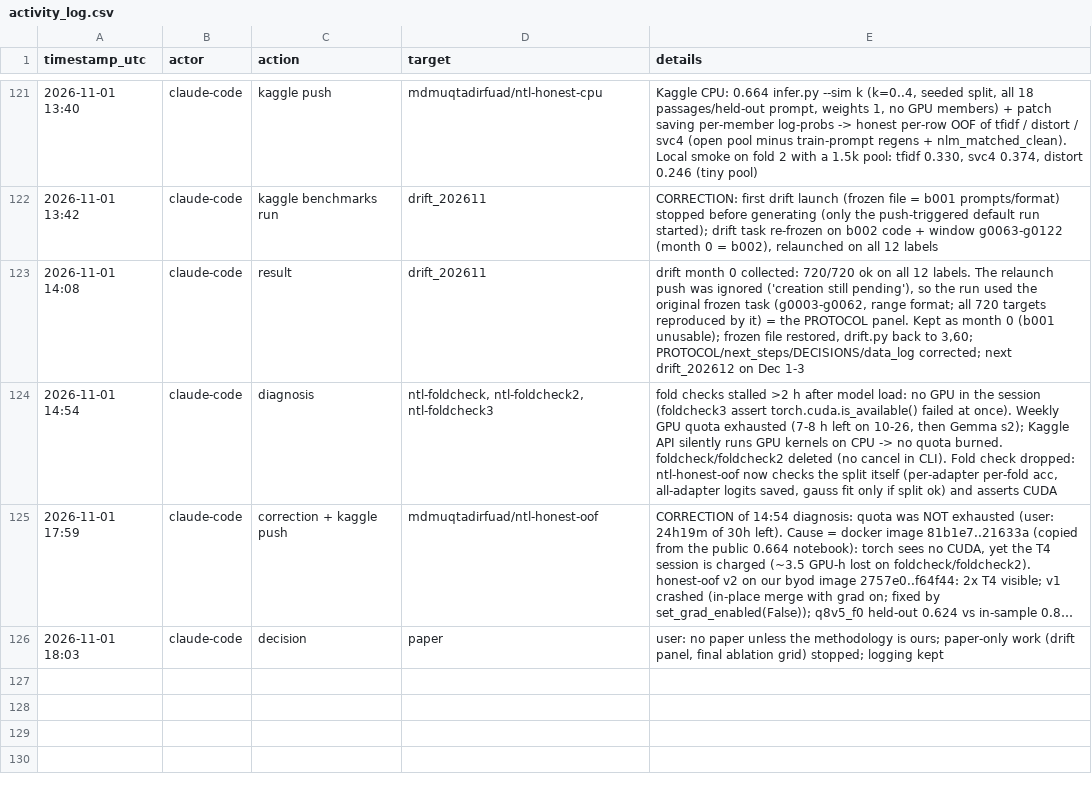
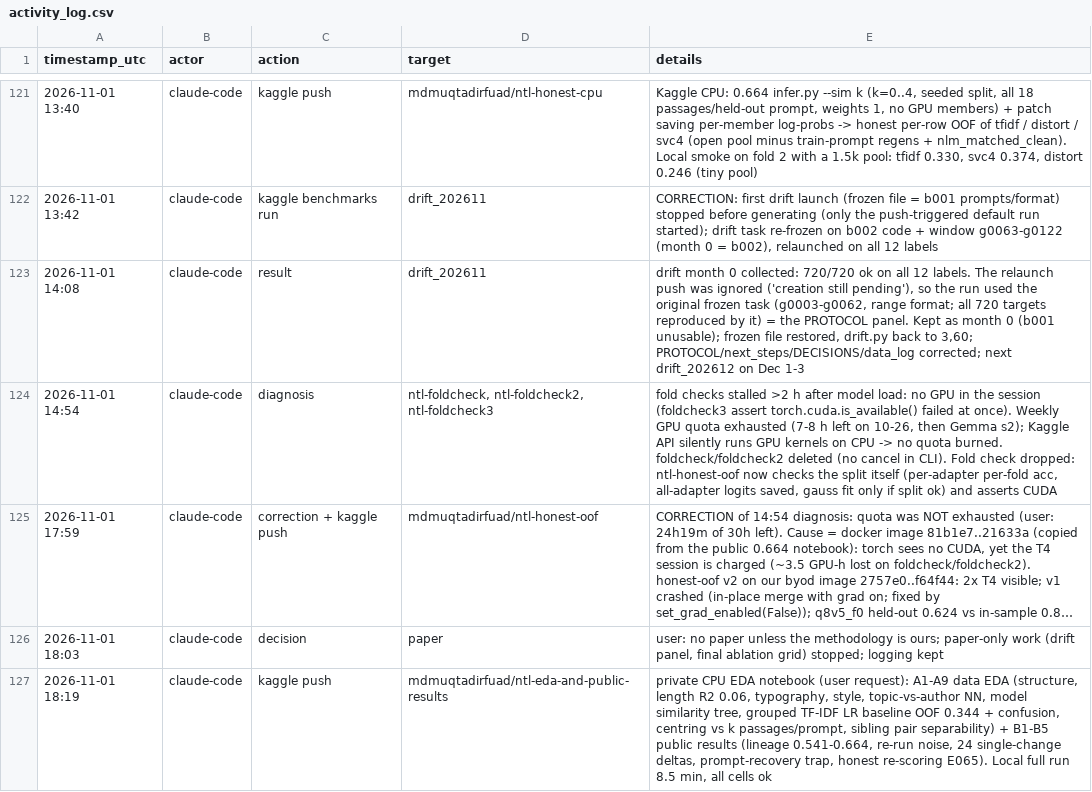
Before and after one commit to md-muqtadir-fuad/name-that-llm, a CSV file: paper/activity_log.csv, drawn as a sheet; only a part is shown, gaps mark what is left out; long unchanged cells end in ….

Commit message:
EDA notebook: data EDA + public results analysis (private Kaggle CPU kernel)

```diff
--- a/paper/activity_log.csv
+++ b/paper/activity_log.csv
@@ -126 +126,2 @@ timestamp_utc,actor,action,target,details
 2026-11-01 18:03,claude-code,decision,paper,"user: no paper unless the methodology is ours; paper-only work (drift panel, final ablation grid) stopped; logging kept"
+2026-11-01 18:19,claude-code,kaggle push,mdmuqtadirfuad/ntl-eda-and-public-results,"private CPU EDA notebook (user request): A1-A9 data EDA (structure, length R2 0.06, typography, style, topic-vs-author NN, model similarity tree, grouped TF-IDF LR baseline OOF 0.344 + confusion, centring vs k passages/prompt, sibling pair separability) + B1-B5 public results (lineage 0.541-0.664, re-run noise, 24 single-change deltas, prompt-recovery trap, honest re-scoring E065). Local full run 8.5 min, all cells ok"
```
Also changed, not shown: 3 other files.
